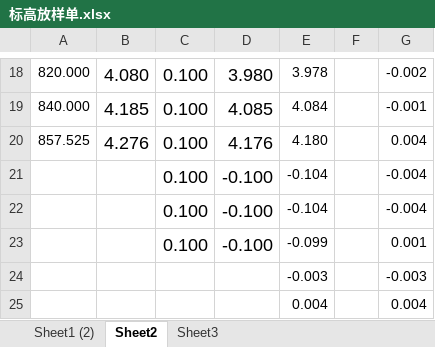
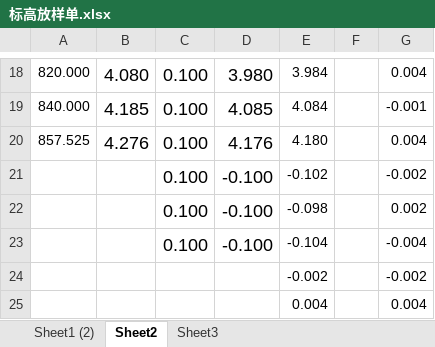
Before and after one commit to crechen/hekun, an Excel workbook: 华北纬三路（K0+492.525~K0+857.525）下面层/标高放样单.xlsx, sheet Sheet2, drawn as a sheet; only a part is shown, gaps mark what is left out; values as stored, in another font and other column widths than the file's, no borders; removed rows and columns are numbered as before the commit, all else as after; the diff covers the shown part only; the diff names each change by its address in the sheet, - before the commit and + after, or states it on an @@ line.

```diff
--- a/华北纬三路（K0+492.525~K0+857.525）下面层/标高放样单.xlsx (sheet Sheet2)
+++ b/华北纬三路（K0+492.525~K0+857.525）下面层/标高放样单.xlsx (sheet Sheet2)
-E18: 3.978
+E18: 3.984
-G18: -0.002
+G18: 0.004
+row 21:  |  | 0.100 | -0.100 | -0.102 |  | -0.002
+row 22:  |  | 0.100 | -0.100 | -0.098 |  | 0.002
-row 22:  |  | 0.100 | -0.100 | -0.104 |  | -0.004
-row 23:  |  | 0.100 | -0.100 | -0.099 |  | 0.001
-row 24:  |  |  |  | -0.003 |  | -0.003
+row 24:  |  |  |  | -0.002 |  | -0.002
```
Also changed, not shown: 32 edited cells elsewhere in this sheet, sheet Sheet1 (2), formulas that keep their value.
